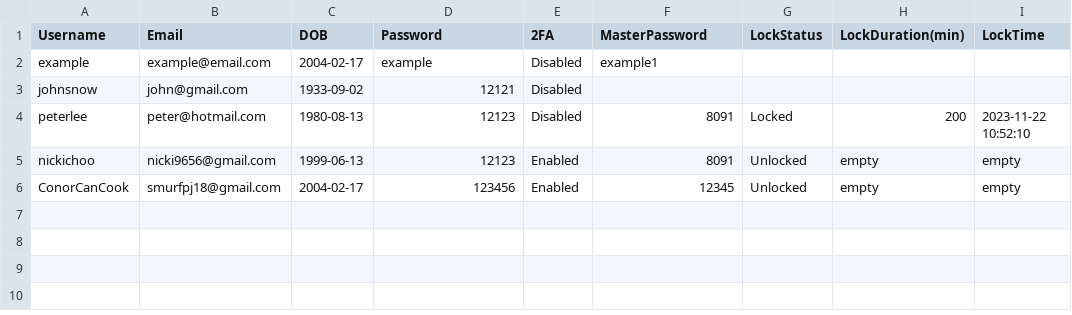
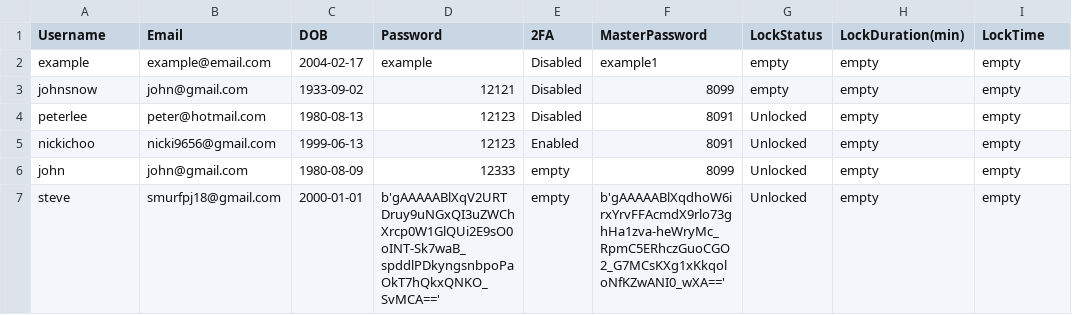
Before and after one commit to SmurfPJ/205.2-MasterVault, a CSV file: loginInfo.csv, drawn as a sheet.

Commit message:
Conor Final build hopefully

```diff
--- a/loginInfo.csv
+++ b/loginInfo.csv
@@ -1,6 +1,7 @@
 Username,Email,DOB,Password,2FA,MasterPassword,LockStatus,LockDuration(min),LockTime
-example,example@email.com,2004-02-17,example,Disabled,example1
-johnsnow,john@gmail.com,1933-09-02,12121,Disabled
-peterlee,peter@hotmail.com,1980-08-13,12123,Disabled,8091,Locked,200,2023-11-22 10:52:10
+example,example@email.com,2004-02-17,example,Disabled,example1,empty, empty, empty
+johnsnow,john@gmail.com,1933-09-02,12121,Disabled,8099,empty, empty, empty
+peterlee,peter@hotmail.com,1980-08-13,12123,Disabled,8091,Unlocked,empty,empty
 nickichoo,nicki9656@gmail.com,1999-06-13,12123,Enabled,8091,Unlocked,empty,empty
-ConorCanCook,smurfpj18@gmail.com,2004-02-17,123456,Enabled,12345,Unlocked,empty,empty
+john,john@gmail.com,1980-08-09,12333,empty,8099,Unlocked,empty,empty
+steve,smurfpj18@gmail.com,2000-01-01,b'gAAAAABlXqV2URTDruy9uNGxQI3uZWChXrcp0W1GlQUi2E9sO0oINT-Sk7waB_spddlPDkyngsnbpoPaOkT7hQkxQNKO_SvMCA==',empty,b'gAAAAABlXqdhoW6irxYrvFFAcmdX9rlo73ghHa1zva-heWryMc_RpmC5ERhczGuoCGO2_G7MCsKXg1xKkqoloNfKZwANI0_wXA==',Unlocked,empty,empty
```
Also changed, not shown: userData.csv, 5 other files.
